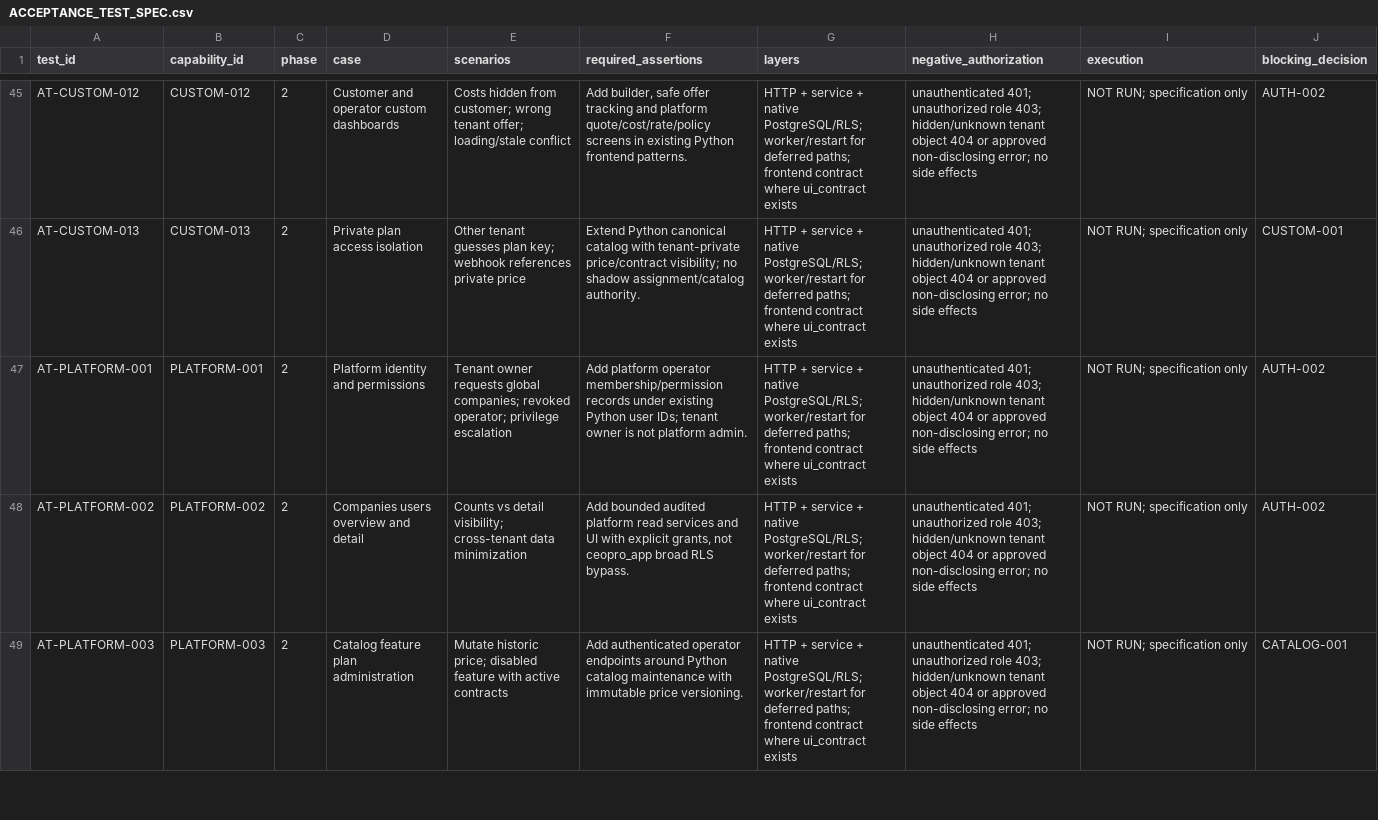
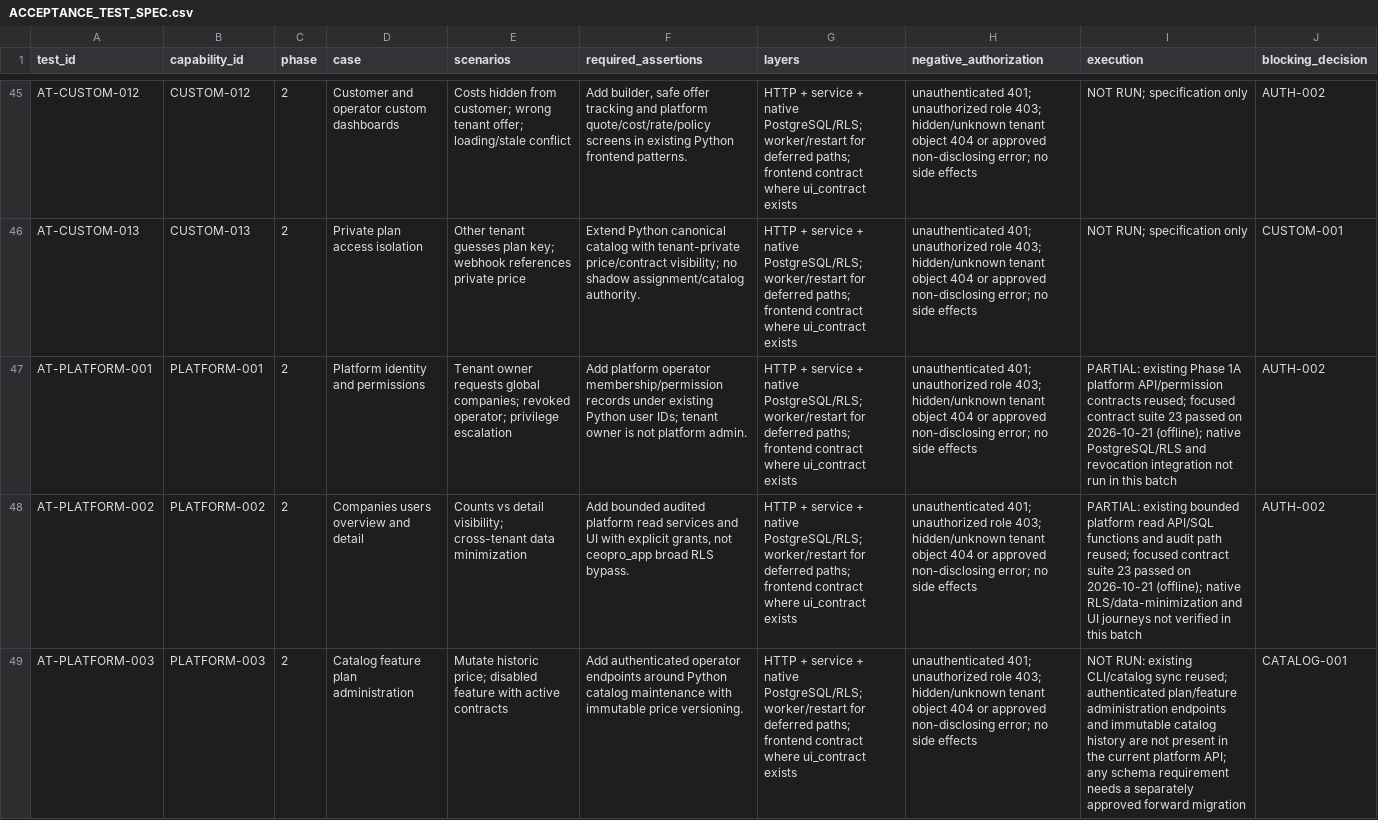
Before and after one commit to Huda-Hassouneh/CEOPRO-AI, a CSV file: docs/keel-integration/evidence/ACCEPTANCE_TEST_SPEC.csv, drawn as a sheet; only a part is shown, gaps mark what is left out; the diff covers the shown part only; the diff names each change by its address in the sheet, - before the commit and + after, or states it on an @@ line.

```diff
--- a/docs/keel-integration/evidence/ACCEPTANCE_TEST_SPEC.csv
+++ b/docs/keel-integration/evidence/ACCEPTANCE_TEST_SPEC.csv
-I47 (execution): NOT RUN; specification only
+I47 (execution): PARTIAL: existing Phase 1A platform API/permission contracts reused; focused contract suite 23 passed on 2026-10-21 (offline); native PostgreSQL/RLS and revocation integration not run in this batch
-I48 (execution): NOT RUN; specification only
+I48 (execution): PARTIAL: existing bounded platform read API/SQL functions and audit path reused; focused contract suite 23 passed on 2026-10-21 (offline); native RLS/data-minimization and UI journeys not verified in this batch
-I49 (execution): NOT RUN; specification only
+I49 (execution): NOT RUN: existing CLI/catalog sync reused; authenticated plan/feature administration endpoints and immutable catalog history are not present in the current platform API; any schema requirement needs a separately approved forward migration
```
Also changed, not shown: 2 edited cells elsewhere in this file, 3 other files.
